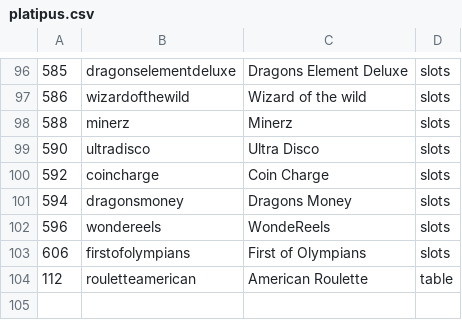
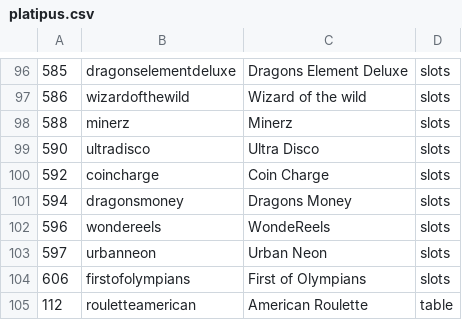
Before and after one commit to tecnodata2015/slots, a CSV file: platipus.csv, drawn as a sheet; only a part is shown, gaps mark what is left out.

Commit message:
actualizacion nuevos slots

```diff
--- a/platipus.csv
+++ b/platipus.csv
@@ -102,2 +102,3 @@
 596,wondereels,WondeReels,slots
+597,urbanneon,Urban Neon,slots
 606,firstofolympians,First of Olympians,slots
```
Also changed, not shown: isoftbet.csv, 3 other files.
